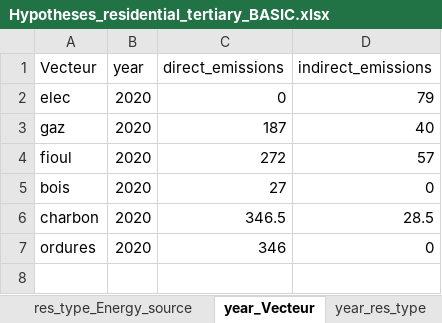
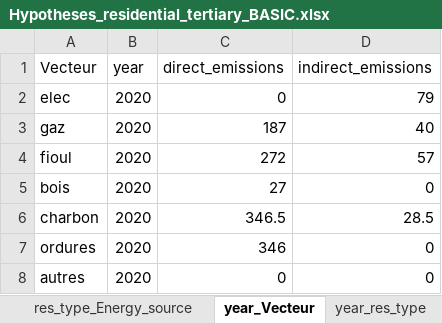
Before and after one commit to robingirard/Energy-Alternatives-Planning, an Excel workbook: Models/Prospective_conso/data/Hypotheses_residential_tertiary_BASIC.xlsx, sheet year_Vecteur, drawn as a sheet; values as stored, in another font and other column widths than the file's, no borders; the diff names each change by its address in the sheet, - before the commit and + after, or states it on an @@ line.

```diff
--- a/Models/Prospective_conso/data/Hypotheses_residential_tertiary_BASIC.xlsx (sheet year_Vecteur)
+++ b/Models/Prospective_conso/data/Hypotheses_residential_tertiary_BASIC.xlsx (sheet year_Vecteur)
+row 8: autres | 2020 | 0 | 0
```
Also changed, not shown: sheet Energy_source_Vecteur, sheet year, sheet Energy_source, sheet res_type_Energy_source, 3 other files.
